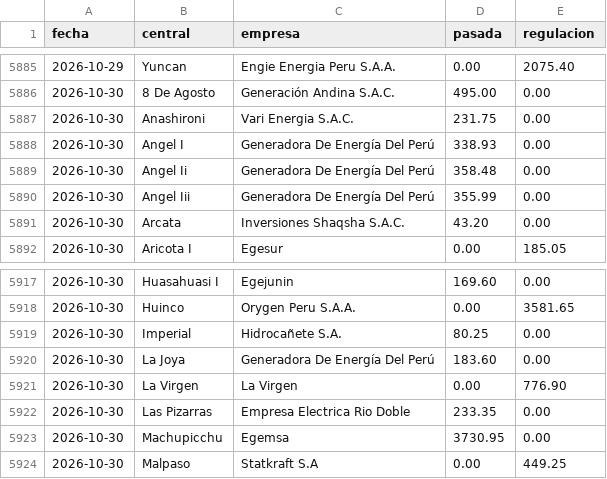
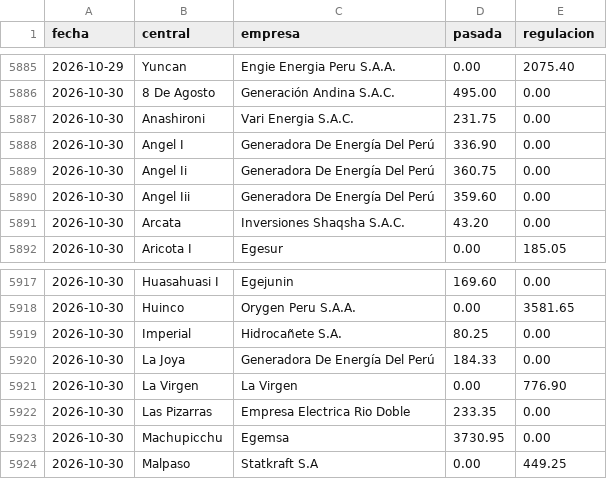
Before and after one commit to giordano1805-lab/Cmg-Rosa, a CSV file: data/hidro_centrales.csv, drawn as a sheet; only a part is shown, gaps mark what is left out.

```diff
--- a/data/hidro_centrales.csv
+++ b/data/hidro_centrales.csv
@@ -5887,5 +5887,5 @@ fecha,central,empresa,pasada,regulacion
 2026-10-30,Anashironi,Vari Energia S.A.C.,231.75,0.00
-2026-10-30,Angel I,Generadora De Energía Del Perú,338.93,0.00
-2026-10-30,Angel Ii,Generadora De Energía Del Perú,358.48,0.00
-2026-10-30,Angel Iii,Generadora De Energía Del Perú,355.99,0.00
+2026-10-30,Angel I,Generadora De Energía Del Perú,336.90,0.00
+2026-10-30,Angel Ii,Generadora De Energía Del Perú,360.75,0.00
+2026-10-30,Angel Iii,Generadora De Energía Del Perú,359.60,0.00
 2026-10-30,Arcata,Inversiones Shaqsha S.A.C.,43.20,0.00
@@ -5919,3 +5919,3 @@ fecha,central,empresa,pasada,regulacion
 2026-10-30,Imperial,Hidrocañete S.A.,80.25,0.00
-2026-10-30,La Joya,Generadora De Energía Del Perú,183.60,0.00
+2026-10-30,La Joya,Generadora De Energía Del Perú,184.33,0.00
 2026-10-30,La Virgen,La Virgen,0.00,776.90
```
Also changed, not shown: data/cmg.csv, data/demanda_diaria.csv, 18 other files.
